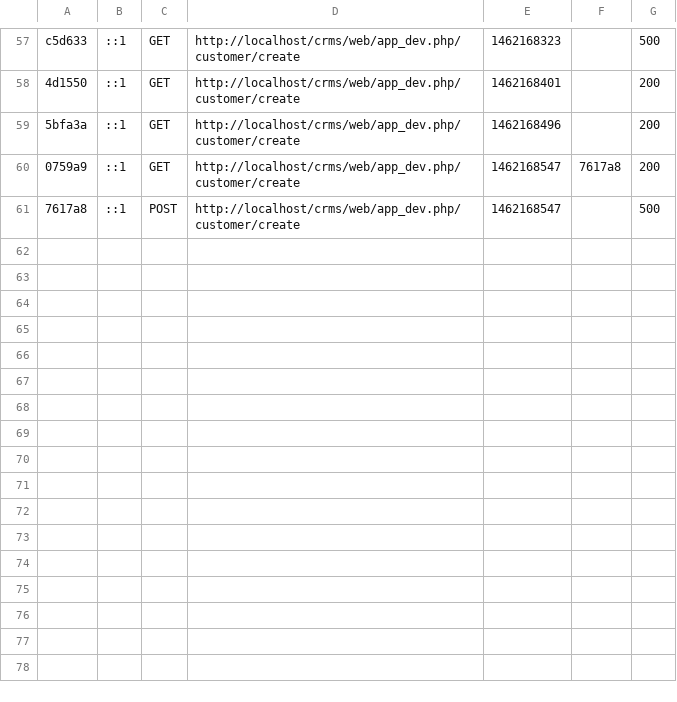
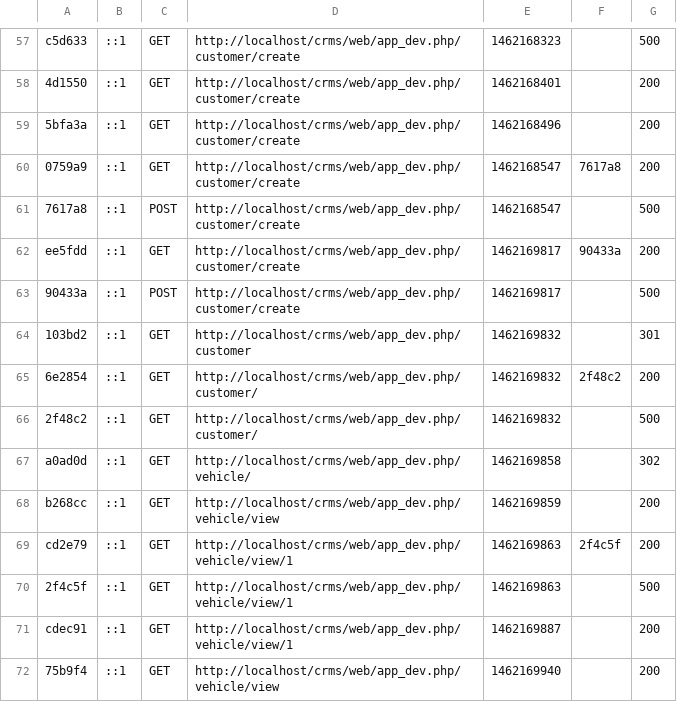
Before and after one commit to ravinduh/CRMS, a CSV file: var/cache/dev/profiler/index.csv, drawn as a sheet; only a part is shown, gaps mark what is left out.

Commit message:
single vehicle view created

```diff
--- a/var/cache/dev/profiler/index.csv
+++ b/var/cache/dev/profiler/index.csv
@@ -61 +61,12 @@ c5d633,::1,GET,http://localhost/crms/web/app_dev.php/customer/create,1462168323,
 7617a8,::1,POST,http://localhost/crms/web/app_dev.php/customer/create,1462168547,,500
+ee5fdd,::1,GET,http://localhost/crms/web/app_dev.php/customer/create,1462169817,90433a,200
+90433a,::1,POST,http://localhost/crms/web/app_dev.php/customer/create,1462169817,,500
+103bd2,::1,GET,http://localhost/crms/web/app_dev.php/customer,1462169832,,301
+6e2854,::1,GET,http://localhost/crms/web/app_dev.php/customer/,1462169832,2f48c2,200
+2f48c2,::1,GET,http://localhost/crms/web/app_dev.php/customer/,1462169832,,500
+a0ad0d,::1,GET,http://localhost/crms/web/app_dev.php/vehicle/,1462169858,,302
+b268cc,::1,GET,http://localhost/crms/web/app_dev.php/vehicle/view,1462169859,,200
+cd2e79,::1,GET,http://localhost/crms/web/app_dev.php/vehicle/view/1,1462169863,2f4c5f,200
+2f4c5f,::1,GET,http://localhost/crms/web/app_dev.php/vehicle/view/1,1462169863,,500
+cdec91,::1,GET,http://localhost/crms/web/app_dev.php/vehicle/view/1,1462169887,,200
+75b9f4,::1,GET,http://localhost/crms/web/app_dev.php/vehicle/view,1462169940,,200
```
Also changed, not shown: 29 other files.
